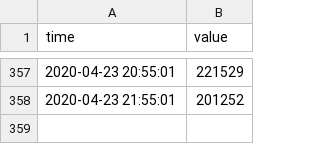
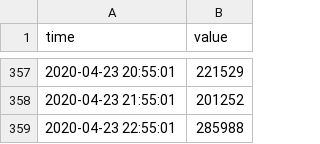
Before and after one commit to hkanezashi/GVTest, a CSV file: docs/data/youtube/youtube_count_All.csv, drawn as a sheet; only a part is shown, gaps mark what is left out; the diff names each change by its address in the sheet, - before the commit and + after, or states it on an @@ line.

Commit message:
Update data files

```diff
--- a/docs/data/youtube/youtube_count_All.csv
+++ b/docs/data/youtube/youtube_count_All.csv
+row 359: 2020-04-23 22:55:01 | 285988
```
Also changed, not shown: docs/data/youtube/youtube_count_JP-Y-Entertainment.csv, docs/data/youtube/youtube_count_SP-Y-Entertainment.csv, 7 other files.
